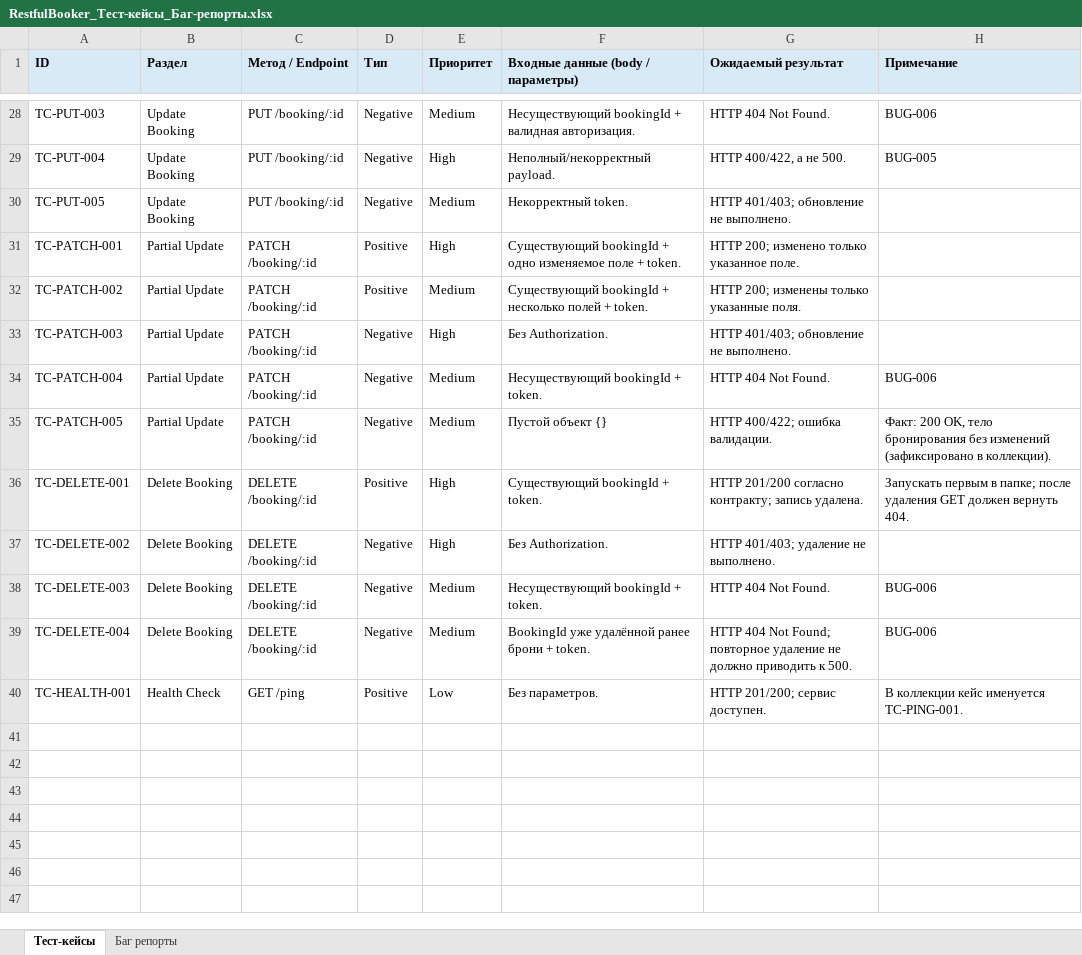
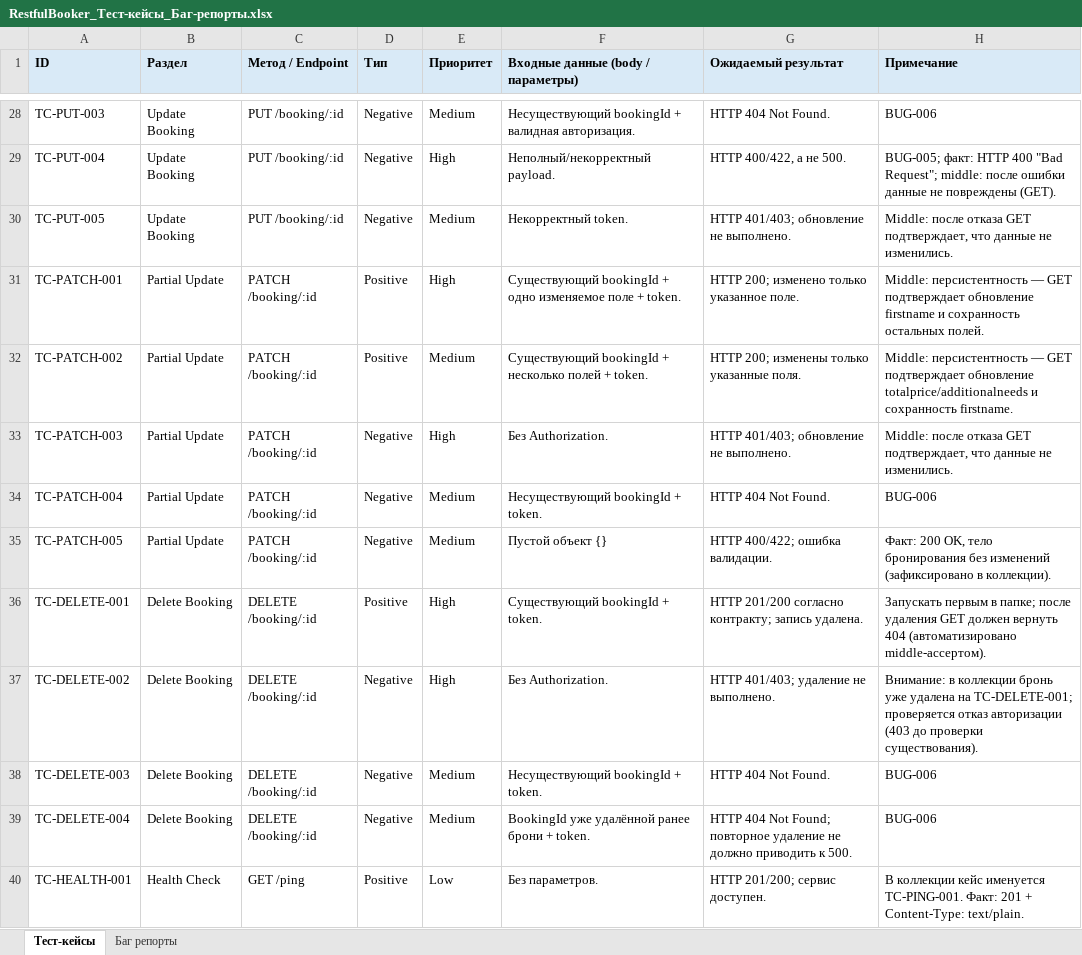
Before and after one commit to SlavianYNX/restful_booker_API, an Excel workbook: RestfulBooker_Тест-кейсы_Баг-репорты.xlsx, sheet Тест-кейсы, drawn as a sheet; only a part is shown, gaps mark what is left out; values as stored, in another font and other column widths than the file's, no borders; table styles not drawn; the diff covers the shown part only; the diff names each change by its address in the sheet, - before the commit and + after, or states it on an @@ line.

Commit message:
Add QA-middle asserts; sync xlsx/README docs with actual API behavior
Коллекция (+27 pm.test, 164->191): echo-контракт создания, CRUD read-back (deep-equal), персистентность PUT/PATCH/DELETE через повторный GET (pm.sendRequest), неизменность данных после 403/400, уникальность и позитивность bookingid, Content-Type, формат token, точные тела ошибок (500 Internal Server Error / 400 Bad Request); TC-PATCH-005 (empty patch) покрыт ассертами (no-op 200).

Новый BUG-007: фильтр /booking по точным датам существующей брони -> пустой массив (TC-LIST-004/005 - только структурные ассерты, поведение недетерминировано).

xlsx: синхронизировано 25 ячеек тест-кейсов, BUG-001 расширена на TC-AUTH-002..005, BUG-005/006 подтверждены прогонами (400 Bad Request / 405 Method Not Allowed), добавлен BUG-007. README: строка BUG-007 в таблице багов + пункт про middle-проверки.

Валидация: Newman 191 assertion / 0 failed (51 запрос, live API).

```diff
--- a/RestfulBooker_Тест-кейсы_Баг-репорты.xlsx (sheet Тест-кейсы)
+++ b/RestfulBooker_Тест-кейсы_Баг-репорты.xlsx (sheet Тест-кейсы)
-H29 (Примечание): BUG-005
+H29 (Примечание): BUG-005; факт: HTTP 400 "Bad Request"; middle: после ошибки данные не повреждены (GET).
-H30 (Примечание): (empty)
+H30 (Примечание): Middle: после отказа GET подтверждает, что данные не изменились.
-H31 (Примечание): (empty)
+H31 (Примечание): Middle: персистентность — GET подтверждает обновление firstname и сохранность остальных полей.
-H32 (Примечание): (empty)
+H32 (Примечание): Middle: персистентность — GET подтверждает обновление totalprice/additionalneeds и сохранность firstname.
-H33 (Примечание): (empty)
+H33 (Примечание): Middle: после отказа GET подтверждает, что данные не изменились.
-H36 (Примечание): …должен вернуть 404.
+H36 (Примечание): …должен вернуть 404 (автоматизировано middle-ассертом).
-H37 (Примечание): (empty)
+H37 (Примечание): Внимание: в коллекции бронь уже удалена на TC-DELETE-001; проверяется отказ авторизации (403 до проверки существования).
-H40 (Примечание): …именуется TC-PING-001.
+H40 (Примечание): …именуется TC-PING-001. Факт: 201 + Content-Type: text/plain.
```
Also changed, not shown: 17 edited cells elsewhere in this sheet, sheet Баг репорты, 2 other files.
